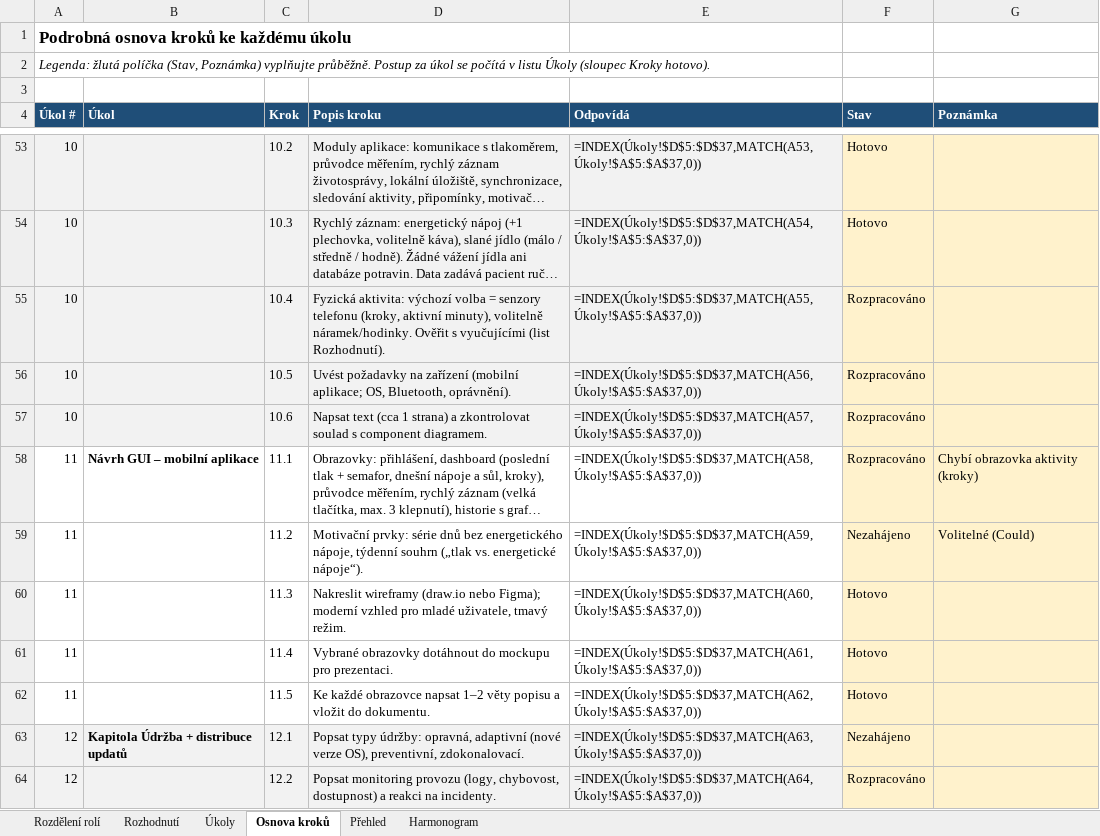
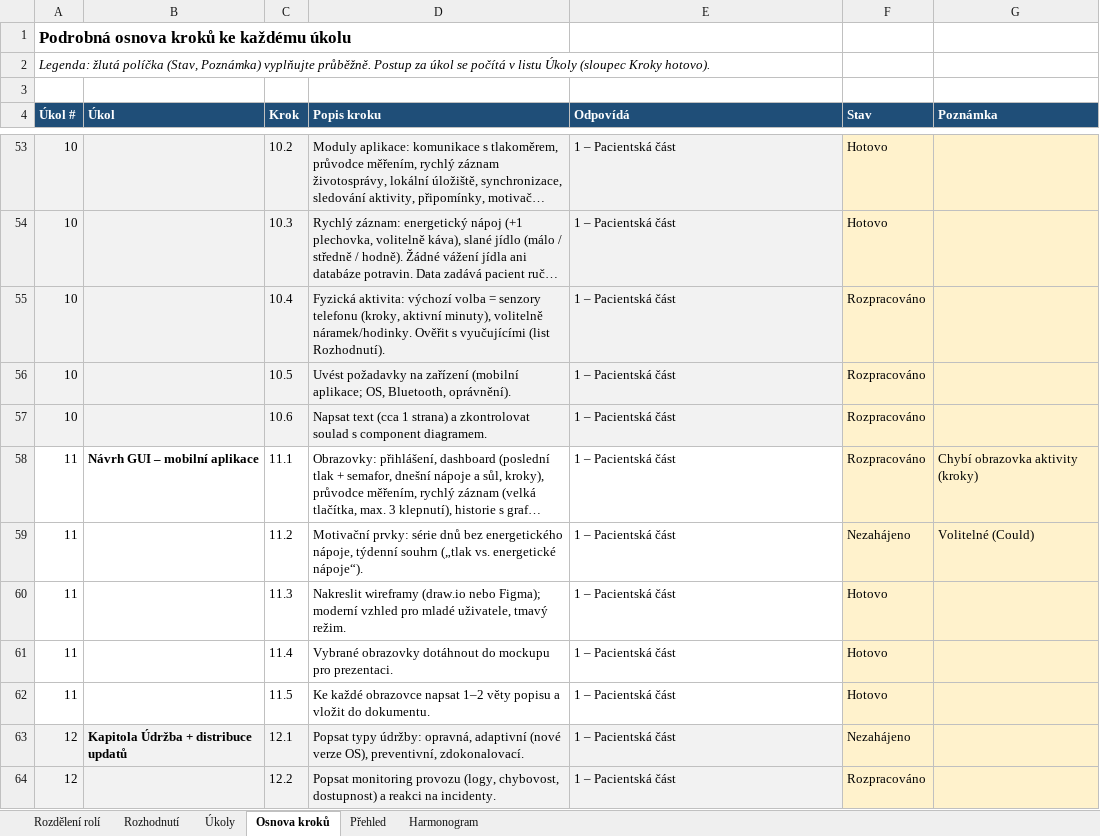
Before and after one commit to stastmar/SI_projekt, an Excel workbook: Rozdeleni_projektu_SI2.xlsx, sheet Osnova kroků, drawn as a sheet; only a part is shown, gaps mark what is left out; long unchanged cells end in …; values as stored, in another font and other column widths than the file's, no borders; formulas without a stored value are shown as written; conditional formats not drawn; the diff covers the shown part only; the diff names each change by its address in the sheet, - before the commit and + after, or states it on an @@ line.

```diff
--- a/Rozdeleni_projektu_SI2.xlsx (sheet Osnova kroků)
+++ b/Rozdeleni_projektu_SI2.xlsx (sheet Osnova kroků)
-E53 (Odpovídá): =INDEX(Úkoly!$D$5:$D$37,MATCH(A53,Úkoly!$A$5:$A$37,0))
+E53 (Odpovídá): 1 – Pacientská část
-E54 (Odpovídá): =INDEX(Úkoly!$D$5:$D$37,MATCH(A54,Úkoly!$A$5:$A$37,0))
+E54 (Odpovídá): 1 – Pacientská část
-E55 (Odpovídá): =INDEX(Úkoly!$D$5:$D$37,MATCH(A55,Úkoly!$A$5:$A$37,0))
+E55 (Odpovídá): 1 – Pacientská část
-E56 (Odpovídá): =INDEX(Úkoly!$D$5:$D$37,MATCH(A56,Úkoly!$A$5:$A$37,0))
+E56 (Odpovídá): 1 – Pacientská část
-E57 (Odpovídá): =INDEX(Úkoly!$D$5:$D$37,MATCH(A57,Úkoly!$A$5:$A$37,0))
+E57 (Odpovídá): 1 – Pacientská část
-E58 (Odpovídá): =INDEX(Úkoly!$D$5:$D$37,MATCH(A58,Úkoly!$A$5:$A$37,0))
+E58 (Odpovídá): 1 – Pacientská část
-E59 (Odpovídá): =INDEX(Úkoly!$D$5:$D$37,MATCH(A59,Úkoly!$A$5:$A$37,0))
+E59 (Odpovídá): 1 – Pacientská část
-E60 (Odpovídá): =INDEX(Úkoly!$D$5:$D$37,MATCH(A60,Úkoly!$A$5:$A$37,0))
+E60 (Odpovídá): 1 – Pacientská část
-E61 (Odpovídá): =INDEX(Úkoly!$D$5:$D$37,MATCH(A61,Úkoly!$A$5:$A$37,0))
+E61 (Odpovídá): 1 – Pacientská část
-E62 (Odpovídá): =INDEX(Úkoly!$D$5:$D$37,MATCH(A62,Úkoly!$A$5:$A$37,0))
+E62 (Odpovídá): 1 – Pacientská část
-E63 (Odpovídá): =INDEX(Úkoly!$D$5:$D$37,MATCH(A63,Úkoly!$A$5:$A$37,0))
+E63 (Odpovídá): 1 – Pacientská část
-E64 (Odpovídá): =INDEX(Úkoly!$D$5:$D$37,MATCH(A64,Úkoly!$A$5:$A$37,0))
+E64 (Odpovídá): 1 – Pacientská část
```
Also changed, not shown: 155 edited cells elsewhere in this sheet, sheet Úkoly, sheet Přehled, sheet Rozdělení rolí.
